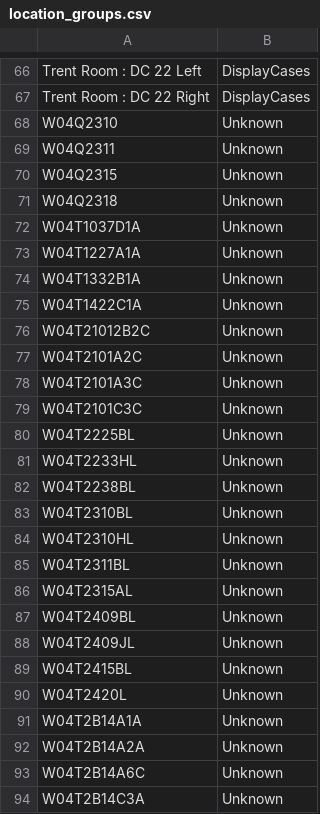
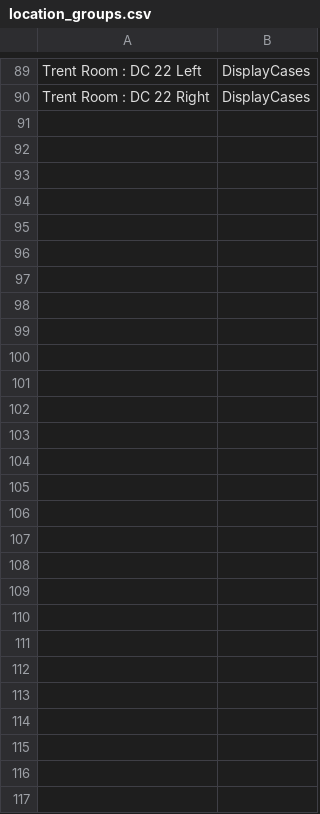
Before and after one commit to emonson/env_monitor_transform, a CSV file: MySQL/location_groups.csv, drawn as a sheet; only a part is shown, gaps mark what is left out; the diff covers the shown part only.

Commit message:
locations groups and FMD sensor keys updates

```diff
--- a/MySQL/location_groups.csv
+++ b/MySQL/location_groups.csv
@@ -67,28 +90 @@ Trent Room : DC 22 Left,DisplayCases
 Trent Room : DC 22 Right,DisplayCases
-W04Q2310,Unknown
-W04Q2311,Unknown
-W04Q2315,Unknown
-W04Q2318,Unknown
-W04T1037D1A,Unknown
-W04T1227A1A,Unknown
-W04T1332B1A,Unknown
-W04T1422C1A,Unknown
-W04T21012B2C,Unknown
-W04T2101A2C,Unknown
-W04T2101A3C,Unknown
-W04T2101C3C,Unknown
-W04T2225BL,Unknown
-W04T2233HL,Unknown
-W04T2238BL,Unknown
-W04T2310BL,Unknown
-W04T2310HL,Unknown
-W04T2311BL,Unknown
-W04T2315AL,Unknown
-W04T2409BL,Unknown
-W04T2409JL,Unknown
-W04T2415BL,Unknown
-W04T2420L,Unknown
-W04T2B14A1A,Unknown
-W04T2B14A2A,Unknown
-W04T2B14A6C,Unknown
-W04T2B14C3A,Unknown
```
Also changed, not shown: 23 added rows elsewhere in this file, 3 other files.
